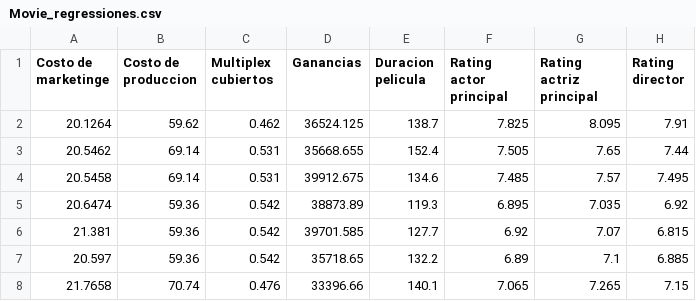
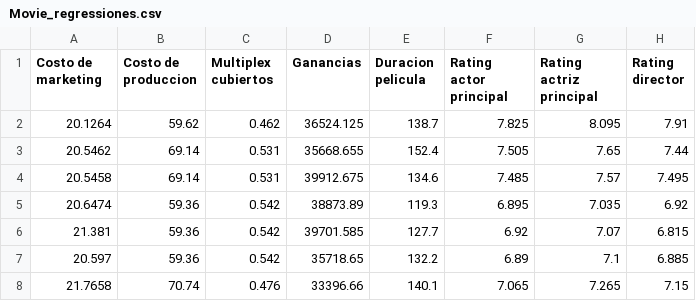
Before and after one commit to JASDataCTG/Diplomado-ML, a CSV file: Modulo 3/Notebooks/Datasets/Movie_regressiones.csv, drawn as a sheet; only a part is shown; the diff names each change by its address in the sheet, - before the commit and + after, or states it on an @@ line.

Commit message:
Add files via upload

```diff
--- a/Modulo 3/Notebooks/Datasets/Movie_regressiones.csv
+++ b/Modulo 3/Notebooks/Datasets/Movie_regressiones.csv
-A1: Costo de marketinge
+A1: Costo de marketing
```
